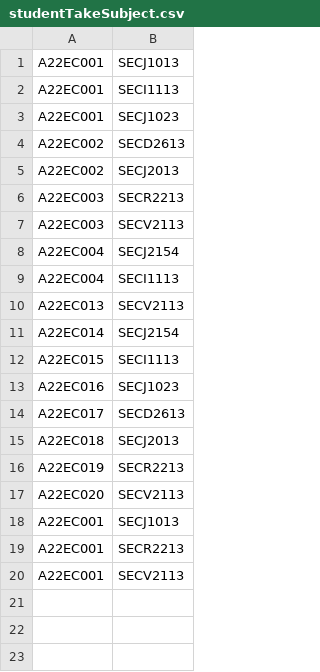
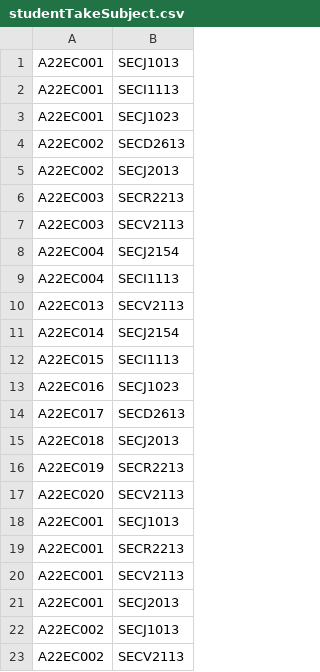
Before and after one commit to nenowoDev/OOPSem4GroupProject, a CSV file: src/studentTakeSubject.csv, drawn as a sheet.

```diff
--- a/src/studentTakeSubject.csv
+++ b/src/studentTakeSubject.csv
@@ -20 +20,4 @@ A22EC001, SECR2213
 A22EC001, SECV2113
+A22EC001, SECJ2013
+A22EC002, SECJ1013
+A22EC002, SECV2113
```
Also changed, not shown: src/DroppingSubject.csv, src/studentRegisterSubject.csv, 1 other file.
